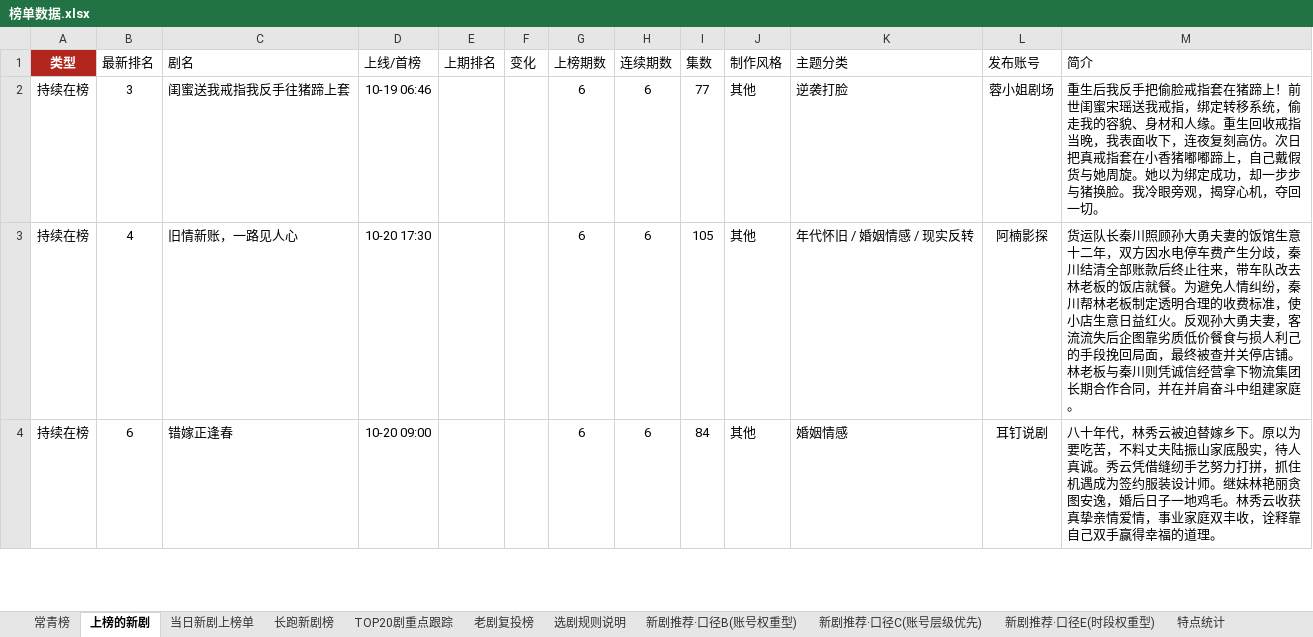
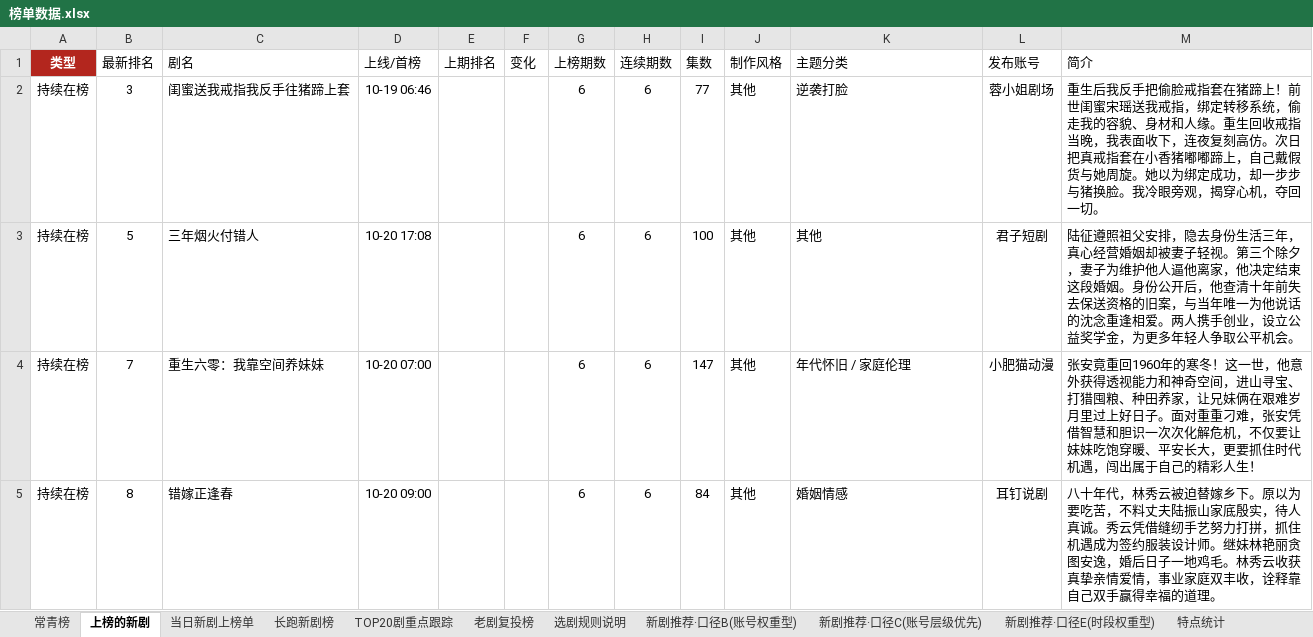
Before and after one commit to 2m247cdz9k-design/tomato-drama-rankings, an Excel workbook: 榜单数据.xlsx, sheet 上榜的新剧, drawn as a sheet; only a part is shown; values as stored, in another font and other column widths than the file's, no borders; addresses are those after the commit; the diff covers the shown part only; the diff names each change by its address in the sheet, - before the commit and + after, or states it on an @@ line.

```diff
--- a/榜单数据.xlsx (sheet 上榜的新剧)
+++ b/榜单数据.xlsx (sheet 上榜的新剧)
+row 3: 持续在榜 | 5 | 三年烟火付错人 | 10-20 17:08 |  |  | 6 | 6 | 100 | 其他 | 其他 | 君子短剧 | 陆征遵照祖父安排，隐去身份生活三年，真心经营婚姻却被妻子轻视。第三个除夕，妻子为维护他人逼他离家，他决定结束这段婚姻。身份公开后，他查清十年前失去保送资格的旧案，与当年唯一为他说话的沈念重逢相爱。两人携手创业，设立公益奖学金，为更多年轻人争取公平机会。
-B4 (最新排名): 4
+B4 (最新排名): 7
-C4 (剧名): 旧情新账，一路见人心
+C4 (剧名): 重生六零：我靠空间养妹妹
-D4 (上线/首榜): 10-20 17:30
+D4 (上线/首榜): 10-20 07:00
-I4 (集数): 105
+I4 (集数): 147
-K4 (主题分类): 年代怀旧 / 婚姻情感 / 现实反转
+K4 (主题分类): 年代怀旧 / 家庭伦理
-L4 (发布账号): 阿楠影探
+L4 (发布账号): 小肥猫动漫
-M4 (简介): 货运队长秦川照顾孙大勇夫妻的饭馆生意十二年，双方因水电停车费产生分歧，秦川结清全部账款后终止往来，带车队改去林老板的饭店就餐。为避免人情纠纷，秦川帮林老板制定透明合理的收费标准，使小店生意日益红火。反观孙大勇夫妻，客流流失后企图靠劣质低价餐食与损人利己的手段挽回局面，最终被查并关停店铺。林老板与秦川则凭诚信经营拿下物流集团长期合作合同，并在并肩奋斗中组建家庭。
+M4 (简介): 张安竟重回1960年的寒冬！这一世，他意外获得透视能力和神奇空间，进山寻宝、打猎囤粮、种田养家，让兄妹俩在艰难岁月里过上好日子。面对重重刁难，张安凭借智慧和胆识一次次化解危机，不仅要让妹妹吃饱穿暖、平安长大，更要抓住时代机遇，闯出属于自己的精彩人生！
-B5 (最新排名): 6
+B5 (最新排名): 8
```
Also changed, not shown: 15 added rows, 16 removed rows and 124 edited cells elsewhere in this sheet, sheet TOP20剧重点跟踪, sheet 长跑新剧榜, sheet 当日新剧上榜单, sheet 特点统计, 2 other files.
